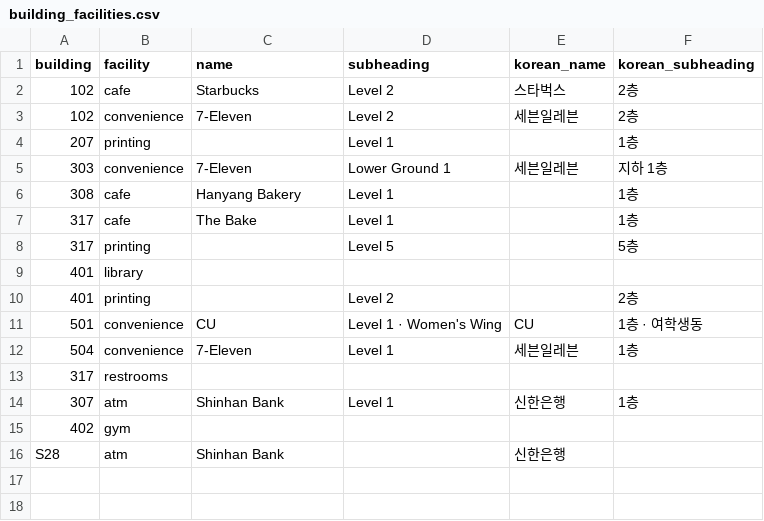
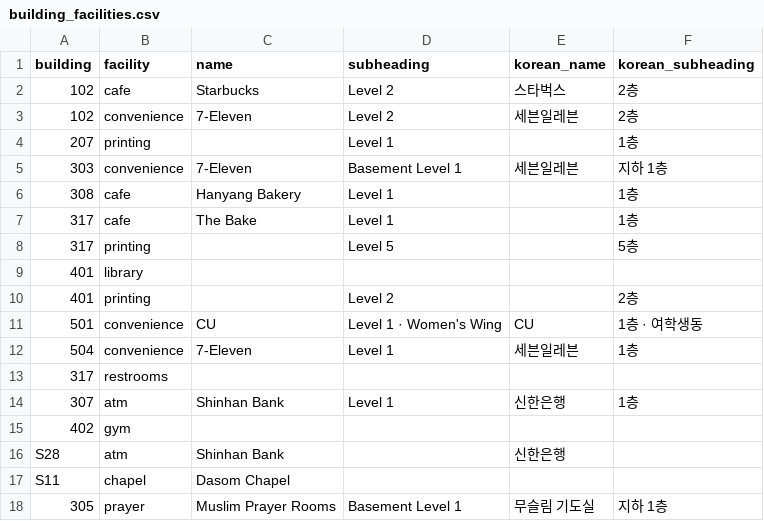
Before and after one commit to waaafiq/erica-nav, a CSV file: building_facilities.csv, drawn as a sheet.

```diff
--- a/building_facilities.csv
+++ b/building_facilities.csv
@@ -4,3 +4,3 @@ building,facility,name,subheading,korean_name,korean_subheading
 207,printing,,Level 1,,1층
-303,convenience,7-Eleven,Lower Ground 1,세븐일레븐,지하 1층
+303,convenience,7-Eleven,Basement Level 1,세븐일레븐,지하 1층
 308,cafe,Hanyang Bakery,Level 1,,1층
@@ -16 +16,3 @@ building,facility,name,subheading,korean_name,korean_subheading
 S28,atm,Shinhan Bank,,신한은행,
+S11,chapel,Dasom Chapel,,,
+305,prayer,Muslim Prayer Rooms,Basement Level 1,무슬림 기도실,지하 1층
```
Also changed, not shown: facilities.csv, 1 other file.
